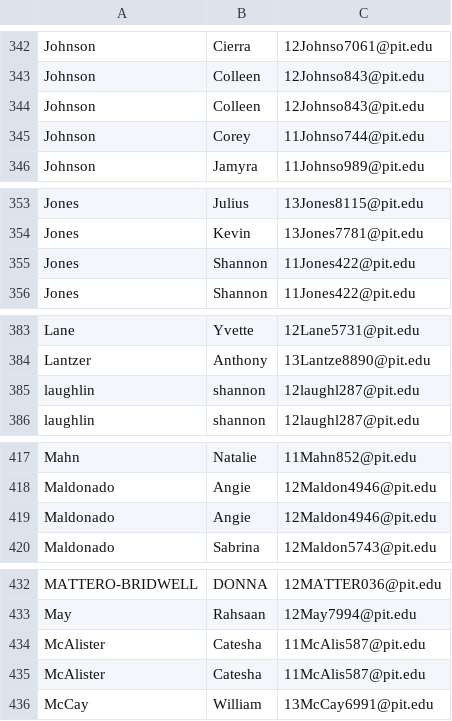
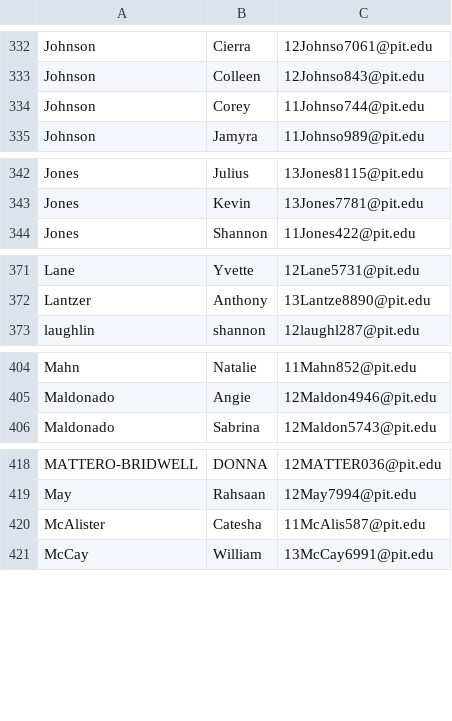
Before and after one commit to SabbaKilam/SecondTry, a CSV file: docs/people.csv, drawn as a sheet; only a part is shown, gaps mark what is left out; the diff covers the shown part only.

```diff
--- a/docs/people.csv
+++ b/docs/people.csv
@@ -343,3 +333,2 @@ Johnson,Cierra,12Johnso7061@pit.edu
 Johnson,Colleen,12Johnso843@pit.edu
-Johnson,Colleen,12Johnso843@pit.edu
 Johnson,Corey,11Johnso744@pit.edu
@@ -354,3 +343,2 @@ Jones,Julius,13Jones8115@pit.edu
 Jones,Kevin,13Jones7781@pit.edu
-Jones,Shannon,11Jones422@pit.edu
 Jones,Shannon,11Jones422@pit.edu
@@ -384,3 +372,2 @@ Lane,Yvette,12Lane5731@pit.edu
 Lantzer,Anthony,13Lantze8890@pit.edu
-laughlin,shannon,12laughl287@pit.edu
 laughlin,shannon,12laughl287@pit.edu
@@ -418,3 +405,2 @@ Mahn,Natalie,11Mahn852@pit.edu
 Maldonado,Angie,12Maldon4946@pit.edu
-Maldonado,Angie,12Maldon4946@pit.edu
 Maldonado,Sabrina,12Maldon5743@pit.edu
@@ -433,3 +419,2 @@ MATTERO-BRIDWELL,DONNA,12MATTER036@pit.edu
 May,Rahsaan,12May7994@pit.edu
-McAlister,Catesha,11McAlis587@pit.edu
 McAlister,Catesha,11McAlis587@pit.edu
```
Also changed, not shown: 21 removed rows elsewhere in this file, 1 other file.
